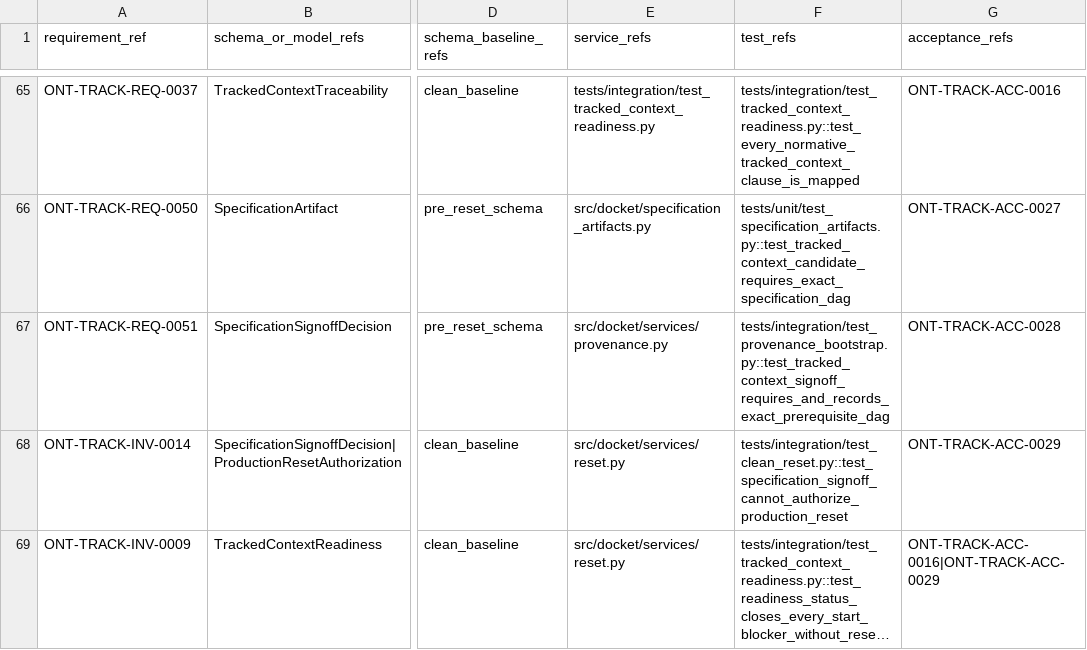
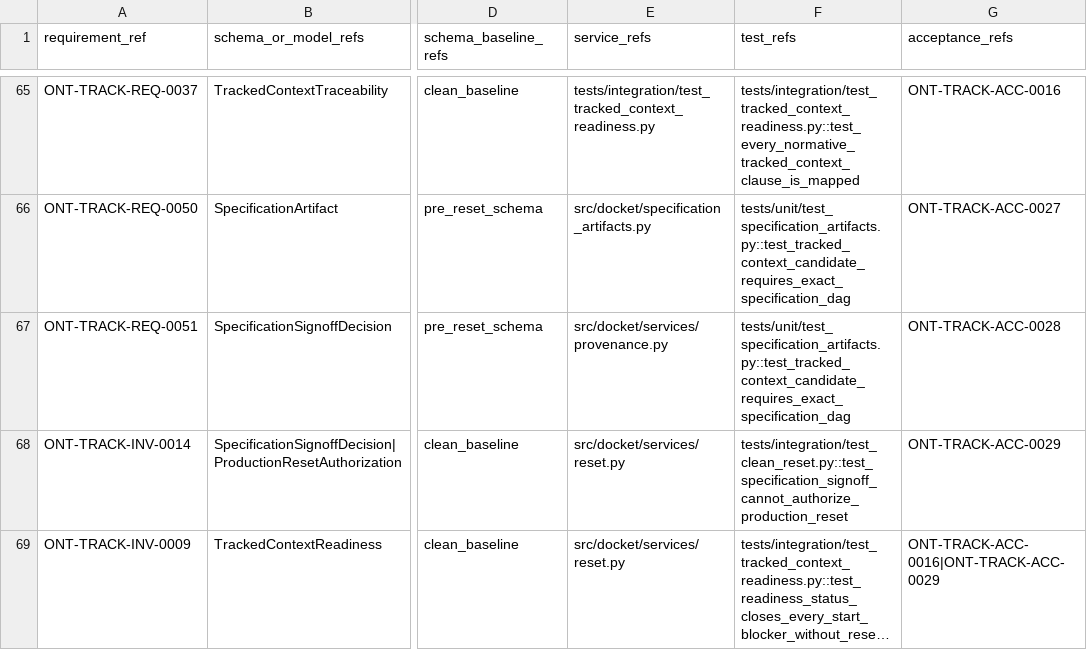
Before and after one commit to nkuhanas/Docket, a CSV file: deltas/docket-tracked-context-traceability-08-29-2026.csv, drawn as a sheet; only a part is shown, gaps mark what is left out; long unchanged cells end in …; the diff names each change by its address in the sheet, - before the commit and + after, or states it on an @@ line.

```diff
--- a/deltas/docket-tracked-context-traceability-08-29-2026.csv
+++ b/deltas/docket-tracked-context-traceability-08-29-2026.csv
-F67 (test_refs): tests/integration/test_provenance_bootstrap.py::test_tracked_context_signoff_requires_and_records_exact_prerequisite_dag
+F67 (test_refs): tests/unit/test_specification_artifacts.py::test_tracked_context_candidate_requires_exact_specification_dag
```
Also changed, not shown: deltas/docket-ontology-traceability-08-27-2026.csv, 26 other files.
